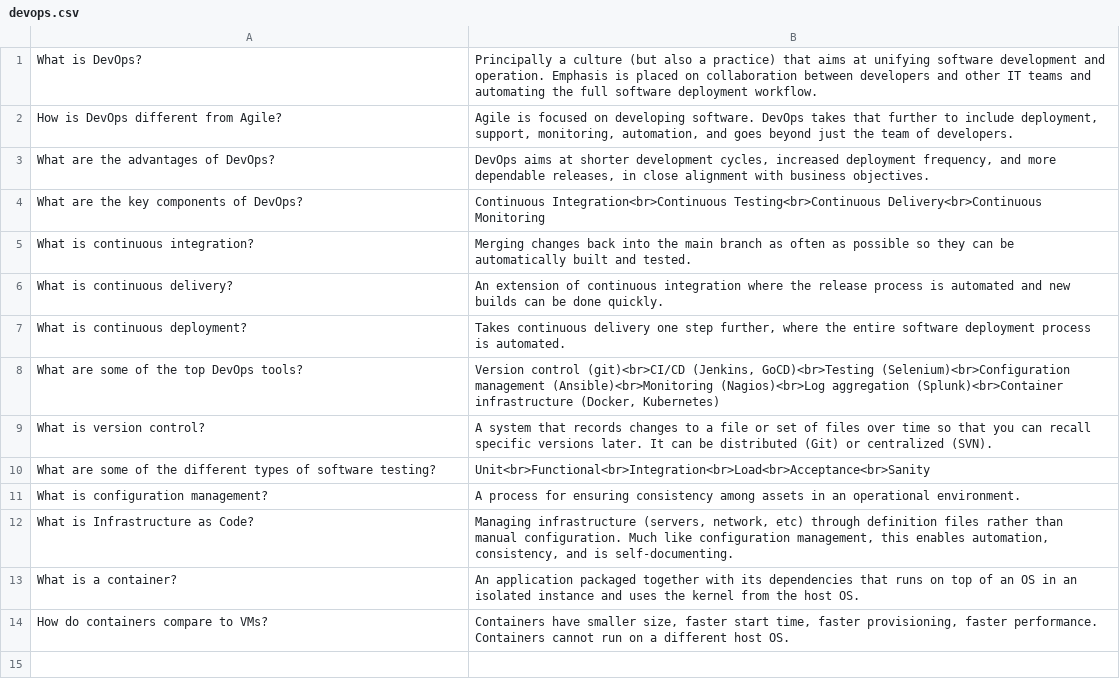
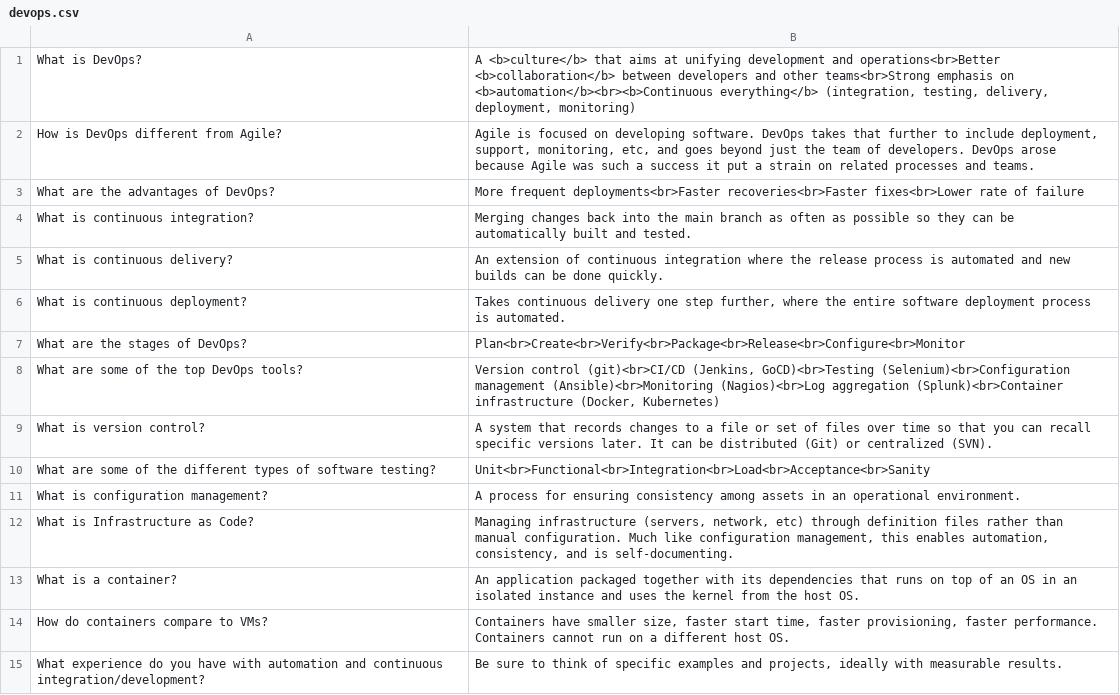
Before and after one commit to bmaupin/arabic-vocabulary, a CSV file: devops/devops.csv, drawn as a sheet.

Commit message:
Update devops questions

```diff
--- a/devops/devops.csv
+++ b/devops/devops.csv
@@ -1,5 +1,4 @@
-"What is DevOps?","Principally a culture (but also a practice) that aims at unifying software development and operation. Emphasis is placed on collaboration between developers and other IT teams and automating the full software deployment workflow."
-"How is DevOps different from Agile?","Agile is focused on developing software. DevOps takes that further to include deployment, support, monitoring, automation, and goes beyond just the team of developers."
-"What are the advantages of DevOps?","DevOps aims at shorter development cycles, increased deployment frequency, and more dependable releases, in close alignment with business objectives."
-"What are the key components of DevOps?","Continuous Integration<br>Continuous Testing<br>Continuous Delivery<br>Continuous Monitoring"
+"What is DevOps?","A <b>culture</b> that aims at unifying development and operations<br>Better <b>collaboration</b> between developers and other teams<br>Strong emphasis on <b>automation</b><br><b>Continuous everything</b> (integration, testing, delivery, deployment, monitoring)"
+"How is DevOps different from Agile?","Agile is focused on developing software. DevOps takes that further to include deployment, support, monitoring, etc, and goes beyond just the team of developers. DevOps arose because Agile was such a success it put a strain on related processes and teams."
+"What are the advantages of DevOps?","More frequent deployments<br>Faster recoveries<br>Faster fixes<br>Lower rate of failure"
 "What is continuous integration?","Merging changes back into the main branch as often as possible so they can be automatically built and tested."
@@ -7,2 +6,3 @@
 "What is continuous deployment?","Takes continuous delivery one step further, where the entire software deployment process is automated."
+"What are the stages of DevOps?","Plan<br>Create<br>Verify<br>Package<br>Release<br>Configure<br>Monitor"
 "What are some of the top DevOps tools?","Version control (git)<br>CI/CD (Jenkins, GoCD)<br>Testing (Selenium)<br>Configuration management (Ansible)<br>Monitoring (Nagios)<br>Log aggregation (Splunk)<br>Container infrastructure (Docker, Kubernetes)"
@@ -14 +14,2 @@
 "How do containers compare to VMs?","Containers have smaller size, faster start time, faster provisioning, faster performance. Containers cannot run on a different host OS."
+"What experience do you have with automation and continuous integration/development?","Be sure to think of specific examples and projects, ideally with measurable results."
```
